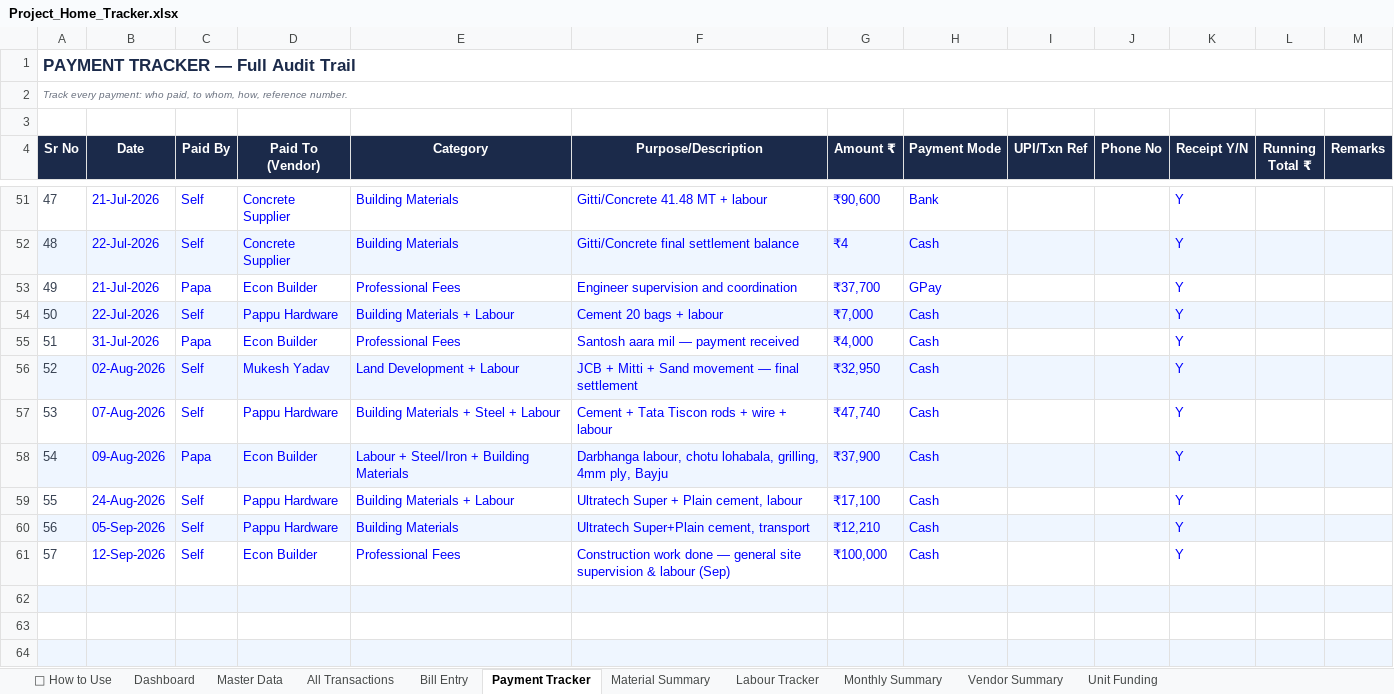
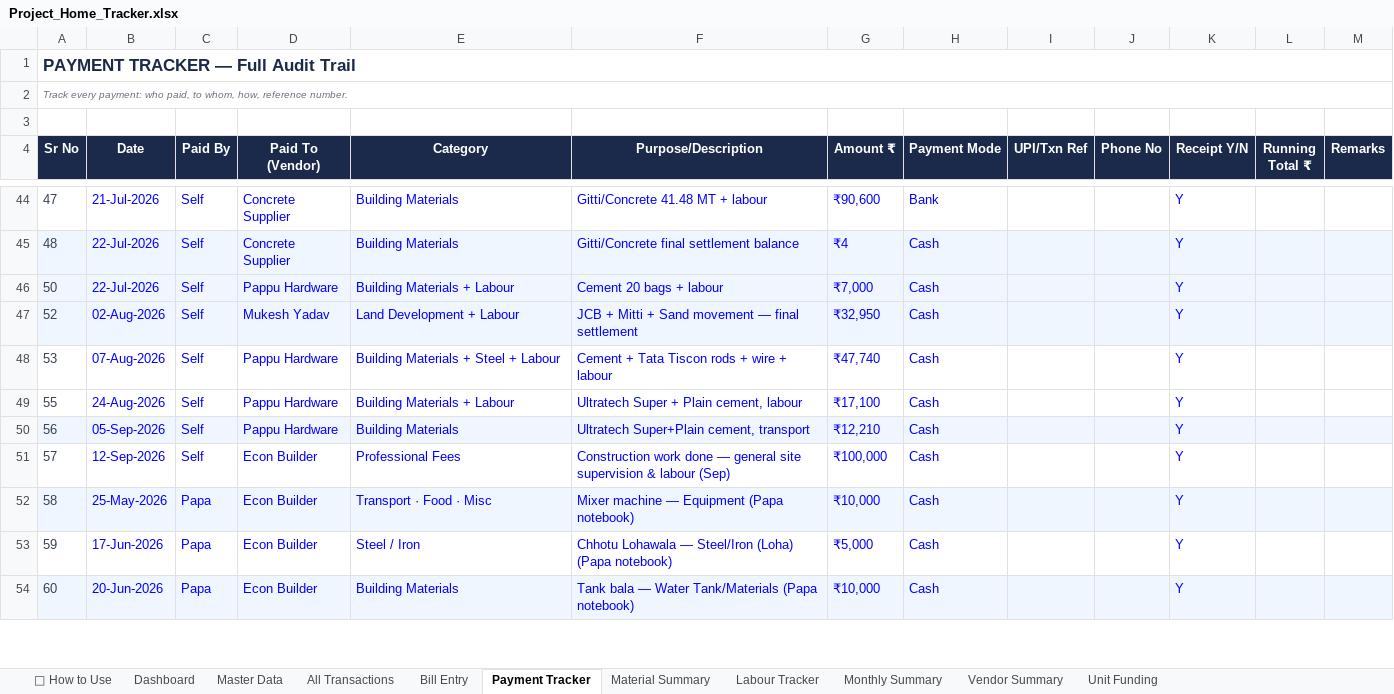
Before and after one commit to avikarn26/bihar-home-dashboard, an Excel workbook: data/Project_Home_Tracker.xlsx, sheet Payment Tracker, drawn as a sheet; only a part is shown, gaps mark what is left out; values as stored, in another font and other column widths than the file's, no borders; removed rows and columns are numbered as before the commit, all else as after; the diff covers the shown part only; the diff names each change by its address in the sheet, - before the commit and + after, or states it on an @@ line.

```diff
--- a/data/Project_Home_Tracker.xlsx (sheet Payment Tracker)
+++ b/data/Project_Home_Tracker.xlsx (sheet Payment Tracker)
-row 53: 49 | 21-Jul-2026 | Papa | Econ Builder | Professional Fees | Engineer supervision and coordination | ₹37,700 | GPay |  |  | Y
-row 55: 51 | 31-Jul-2026 | Papa | Econ Builder | Professional Fees | Santosh aara mil — payment received | ₹4,000 | Cash |  |  | Y
-row 58: 54 | 09-Aug-2026 | Papa | Econ Builder | Labour + Steel/Iron + Building Materials | Darbhanga labour, chotu lohabala, grilling, 4mm ply, Bayju | ₹37,900 | Cash |  |  | Y
-row 52: (empty)
+row 52: 58 | 25-May-2026 | Papa | Econ Builder | Transport · Food · Misc | Mixer machine — Equipment (Papa notebook) | ₹10,000 | Cash |  |  | Y
-row 53: (empty)
+row 53: 59 | 17-Jun-2026 | Papa | Econ Builder | Steel / Iron | Chhotu Lohawala — Steel/Iron (Loha) (Papa notebook) | ₹5,000 | Cash |  |  | Y
-row 54: (empty)
+row 54: 60 | 20-Jun-2026 | Papa | Econ Builder | Building Materials | Tank bala — Water Tank/Materials (Papa notebook) | ₹10,000 | Cash |  |  | Y
```
Also changed, not shown: 9 added rows, 16 removed rows and 315 edited cells elsewhere in this sheet, sheet All Transactions, 2 other files.
